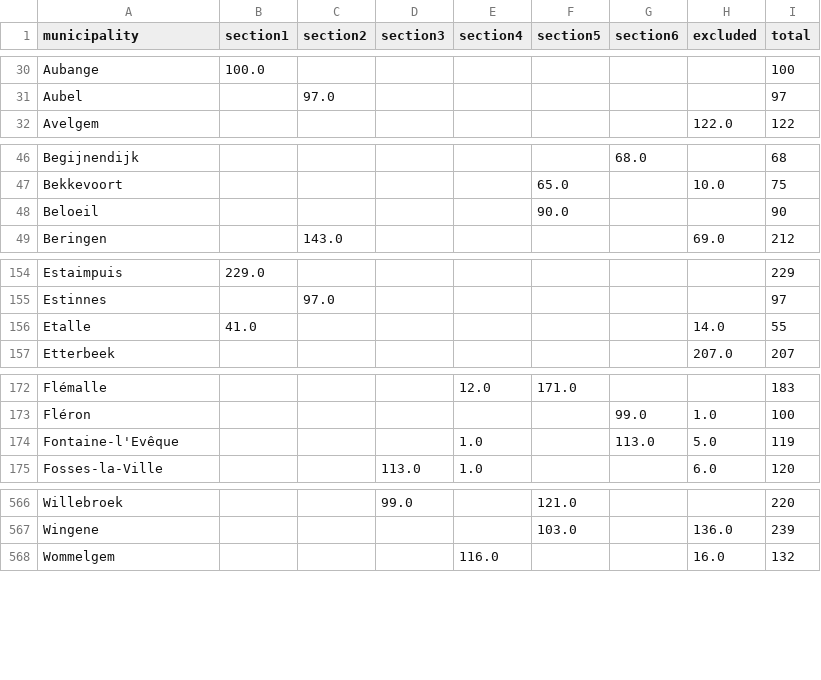
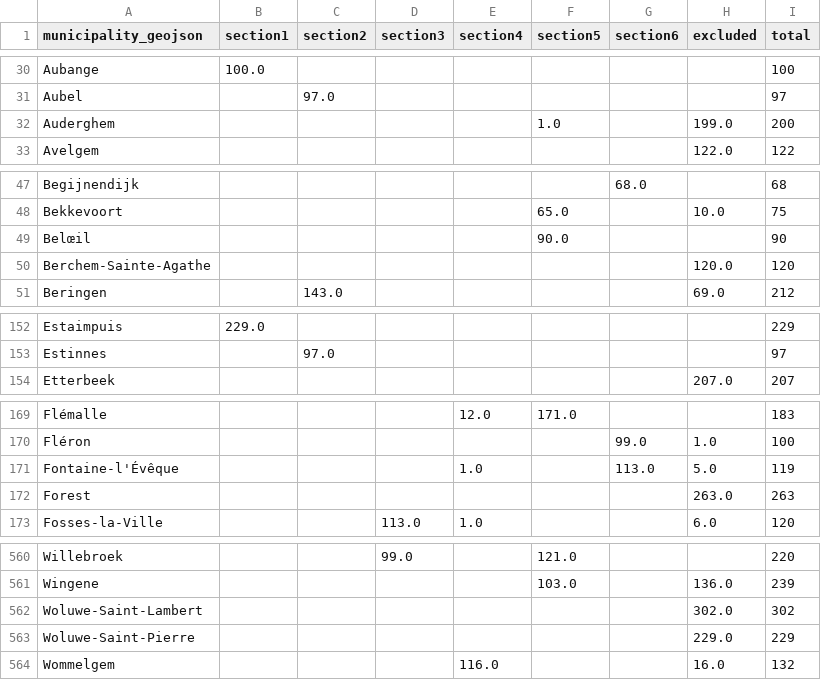
Before and after one commit to Datafable/rolling-blackout-belgium, a CSV file: data/blackout/rolling-blackout-data-per-municip.csv, drawn as a sheet; only a part is shown, gaps mark what is left out; the diff covers the shown part only.

```diff
--- a/data/blackout/rolling-blackout-data-per-municip.csv
+++ b/data/blackout/rolling-blackout-data-per-municip.csv
@@ -1 +1 @@
-municipality,section1,section2,section3,section4,section5,section6,excluded,total
+municipality_geojson,section1,section2,section3,section4,section5,section6,excluded,total
@@ -31,2 +31,3 @@ Aubange,100.0,,,,,,,100
 Aubel,,97.0,,,,,,97
+Auderghem,,,,,1.0,,199.0,200
 Avelgem,,,,,,,122.0,122
@@ -47,3 +48,4 @@ Begijnendijk,,,,,,68.0,,68
 Bekkevoort,,,,,65.0,,10.0,75
-Beloeil,,,,,90.0,,,90
+Belœil,,,,,90.0,,,90
+Berchem-Sainte-Agathe,,,,,,,120.0,120
 Beringen,,143.0,,,,,69.0,212
@@ -155,3 +153,2 @@ Estaimpuis,229.0,,,,,,,229
 Estinnes,,97.0,,,,,,97
-Etalle,41.0,,,,,,14.0,55
 Etterbeek,,,,,,,207.0,207
@@ -173,3 +170,4 @@ Flémalle,,,,12.0,171.0,,,183
 Fléron,,,,,,99.0,1.0,100
-Fontaine-l'Evêque,,,,1.0,,113.0,5.0,119
+Fontaine-l'Évêque,,,,1.0,,113.0,5.0,119
+Forest,,,,,,,263.0,263
 Fosses-la-Ville,,,113.0,1.0,,,6.0,120
@@ -567,2 +561,4 @@ Willebroek,,,99.0,,121.0,,,220
 Wingene,,,,,103.0,,136.0,239
+Woluwe-Saint-Lambert,,,,,,,302.0,302
+Woluwe-Saint-Pierre,,,,,,,229.0,229
 Wommelgem,,,,116.0,,,16.0,132
```
Also changed, not shown: 12 added rows, 16 removed rows and 9 edited cells elsewhere in this file, 3 other files.
